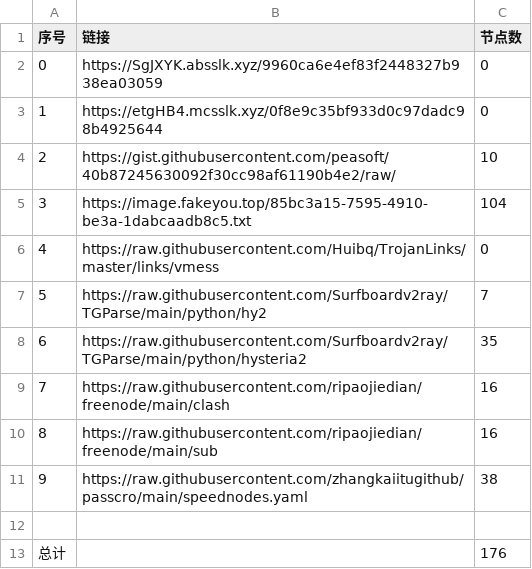
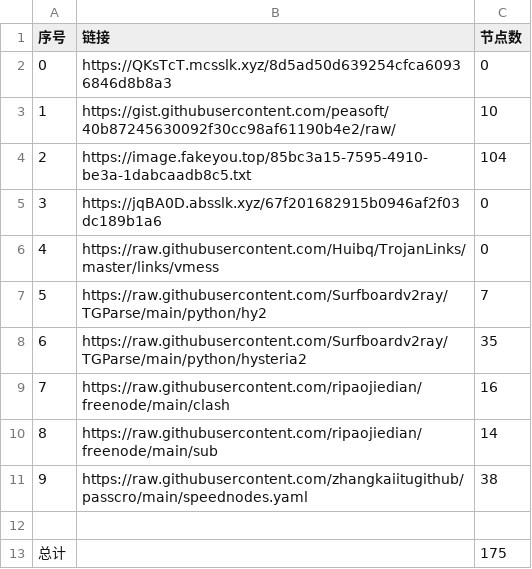
Before and after one commit to hahahahalipoterr/NoMoreWalls, a CSV file: list_result.csv, drawn as a sheet.

```diff
--- a/list_result.csv
+++ b/list_result.csv
@@ -1,6 +1,6 @@
 序号,链接,节点数
-0,https://SgJXYK.absslk.xyz/9960ca6e4ef83f2448327b938ea03059,0
-1,https://etgHB4.mcsslk.xyz/0f8e9c35bf933d0c97dadc98b4925644,0
-2,https://gist.githubusercontent.com/peasoft/40b87245630092f30cc98af61190b4e2/raw/,10
-3,https://image.fakeyou.top/85bc3a15-7595-4910-be3a-1dabcaadb8c5.txt,104
+0,https://QKsTcT.mcsslk.xyz/8d5ad50d639254cfca60936846d8b8a3,0
+1,https://gist.githubusercontent.com/peasoft/40b87245630092f30cc98af61190b4e2/raw/,10
+2,https://image.fakeyou.top/85bc3a15-7595-4910-be3a-1dabcaadb8c5.txt,104
+3,https://jqBA0D.absslk.xyz/67f201682915b0946af2f03dc189b1a6,0
 4,https://raw.githubusercontent.com/Huibq/TrojanLinks/master/links/vmess,0
@@ -9,5 +9,5 @@
 7,https://raw.githubusercontent.com/ripaojiedian/freenode/main/clash,16
-8,https://raw.githubusercontent.com/ripaojiedian/freenode/main/sub,16
+8,https://raw.githubusercontent.com/ripaojiedian/freenode/main/sub,14
 9,https://raw.githubusercontent.com/zhangkaiitugithub/passcro/main/speednodes.yaml,38
 
-总计,,176
+总计,,175
```
Also changed, not shown: 9 other files.
